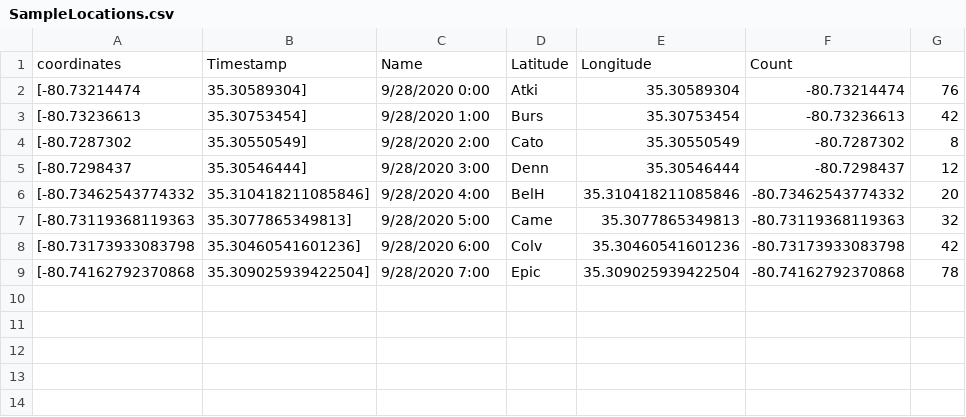
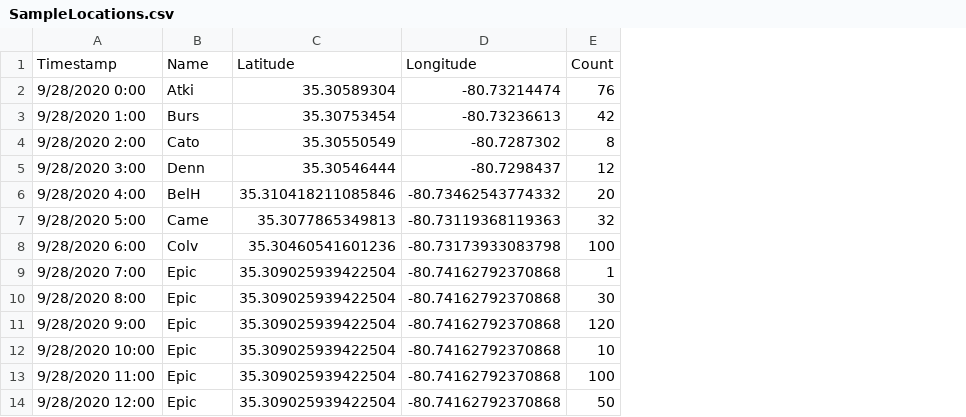
Before and after one commit to ITSC4155-Capstone-CyberNinjas/itsc4155-capstone-cyberninjas.github.io, a CSV file: SampleLocations.csv, drawn as a sheet; removed rows and columns are numbered as before the commit, all else as after; the diff names each change by its address in the sheet, - before the commit and + after, or states it on an @@ line.

```diff
--- a/SampleLocations.csv
+++ b/SampleLocations.csv
-column A, rows 2-9: [-80.73214474 | [-80.73236613 | [-80.7287302 | [-80.7298437 | [-80.73462543774332 | [-80.73119368119363 | [-80.73173933083798 | [-80.74162792370868
-column B, rows 2-9: 35.30589304] | 35.30753454] | 35.30550549] | 35.30546444] | 35.310418211085846] | 35.3077865349813] | 35.30460541601236] | 35.309025939422504]
-row 1: coordinates | Timestamp | Name | Latitude | Longitude | Count
+row 1: Timestamp | Name | Latitude | Longitude | Count
-E8: 42
+E8: 100
-E9: 78
+E9: 1
+row 10: 9/28/2020 8:00 | Epic | 35.309025939422504 | -80.74162792370868 | 30
+row 11: 9/28/2020 9:00 | Epic | 35.309025939422504 | -80.74162792370868 | 120
+row 12: 9/28/2020 10:00 | Epic | 35.309025939422504 | -80.74162792370868 | 10
+row 13: 9/28/2020 11:00 | Epic | 35.309025939422504 | -80.74162792370868 | 100
+row 14: 9/28/2020 12:00 | Epic | 35.309025939422504 | -80.74162792370868 | 50
```
Also changed, not shown: 2 other files.
